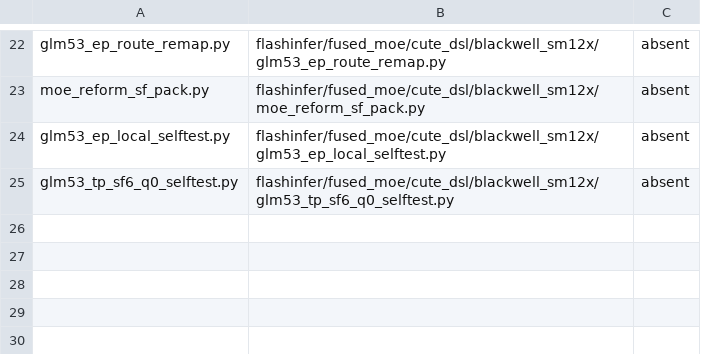
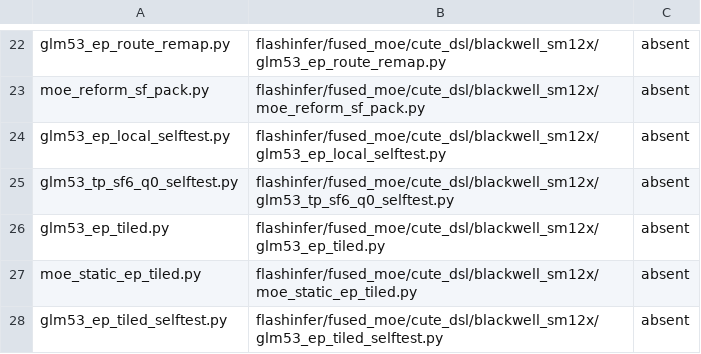
Before and after one commit to choiceoh/stkernel, a TSV file: overlay/modules/glm53_moe/manifest.tsv, drawn as a sheet; only a part is shown, gaps mark what is left out; the diff names each change by its address in the sheet, - before the commit and + after, or states it on an @@ line.

Commit message:
perf(glm53): prototype shared EP tiled decode and prefill owner

```diff
--- a/overlay/modules/glm53_moe/manifest.tsv
+++ b/overlay/modules/glm53_moe/manifest.tsv
+row 26: glm53_ep_tiled.py | flashinfer/fused_moe/cute_dsl/blackwell_sm12x/glm53_ep_tiled.py | absent
+row 27: moe_static_ep_tiled.py | flashinfer/fused_moe/cute_dsl/blackwell_sm12x/moe_static_ep_tiled.py | absent
+row 28: glm53_ep_tiled_selftest.py | flashinfer/fused_moe/cute_dsl/blackwell_sm12x/glm53_ep_tiled_selftest.py | absent
```
Also changed, not shown: bench/proof-markers.tsv, 27 other files.
